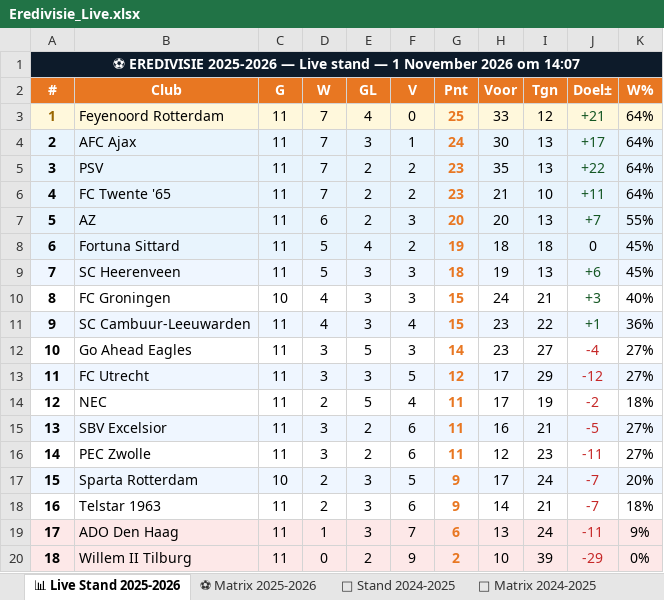
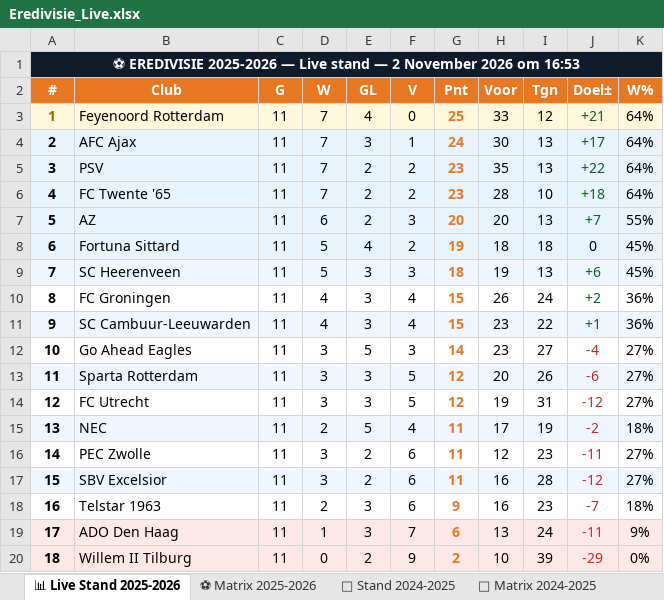
Before and after one commit to Graceland1502/Eredivisie, an Excel workbook: Eredivisie_Live.xlsx, sheet 📊 Live Stand 2025-2026, drawn as a sheet; values as stored, in another font and other column widths than the file's, no borders; removed rows and columns are numbered as before the commit, all else as after; the diff names each change by its address in the sheet, - before the commit and + after, or states it on an @@ line.

Commit message:
Eredivisie bijgewerkt 02-11-2026 16:54

```diff
--- a/Eredivisie_Live.xlsx (sheet 📊 Live Stand 2025-2026)
+++ b/Eredivisie_Live.xlsx (sheet 📊 Live Stand 2025-2026)
-A1 (#): …stand — 1 November 2026 om 14:07
+A1 (#): …stand — 2 November 2026 om 16:53
-H6 (Voor): 21
+H6 (Voor): 28
-J6 (Doel±): +11
+J6 (Doel±): +18
-C10 (G): 10
+C10 (G): 11
-F10 (V): 3
+F10 (V): 4
-H10 (Voor): 24
+H10 (Voor): 26
-I10 (Tgn): 21
+I10 (Tgn): 24
-J10 (Doel±): +3
+J10 (Doel±): +2
-K10 (W%): 40%
+K10 (W%): 36%
-B13 (Club): FC Utrecht
+B13 (Club): Sparta Rotterdam
-H13 (Voor): 17
+H13 (Voor): 20
-I13 (Tgn): 29
+I13 (Tgn): 26
-J13 (Doel±): -12
+J13 (Doel±): -6
+row 14: 12 | FC Utrecht | 11 | 3 | 3 | 5 | 12 | 19 | 31 | -12 | 27%
-A15 (#): 12
+A15 (#): 13
-A15:K15 fill: none
+A15:K15 fill: #EFF6FF
-row 15: 13 | SBV Excelsior | 11 | 3 | 2 | 6 | 11 | 16 | 21 | -5 | 27%
-B17 (Club): Sparta Rotterdam
+B17 (Club): SBV Excelsior
-C17 (G): 10
+C17 (G): 11
-D17 (W): 2
+D17 (W): 3
-E17 (GL): 3
+E17 (GL): 2
-F17 (V): 5
+F17 (V): 6
-G17 (Pnt): 9
+G17 (Pnt): 11
-H17 (Voor): 17
+H17 (Voor): 16
-I17 (Tgn): 24
+I17 (Tgn): 28
-J17 (Doel±): -7
+J17 (Doel±): -12
-K17 (W%): 20%
+K17 (W%): 27%
-H18 (Voor): 14
+H18 (Voor): 16
-I18 (Tgn): 21
+I18 (Tgn): 23
```
Also changed, not shown: sheet ⚽ Matrix 2025-2026.
